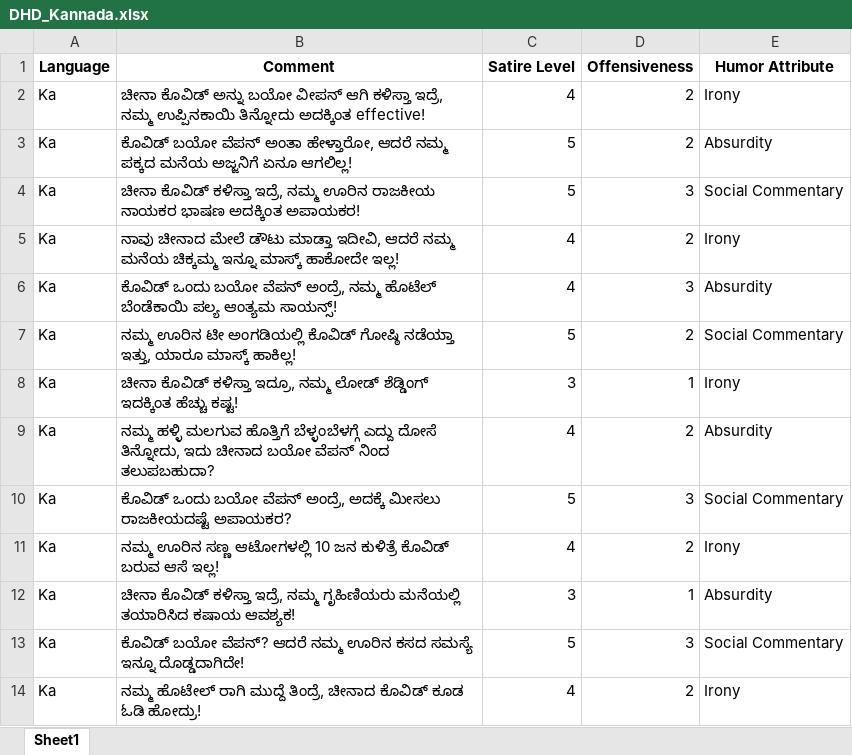
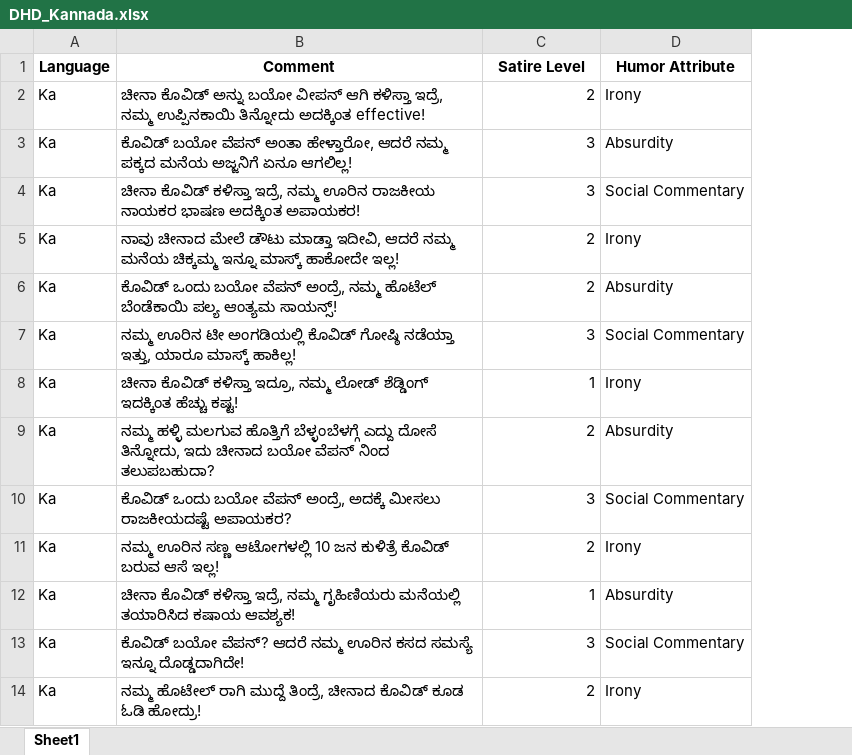
Before and after one commit to NLP-Research07/Deceptive-Humor, an Excel workbook: DHD Pilot Study with Lang Specific Prompts/DHD_Kannada.xlsx, sheet Sheet1, drawn as a sheet; only a part is shown; values as stored, in another font and other column widths than the file's, no borders; removed rows and columns are numbered as before the commit, all else as after; the diff names each change by its address in the sheet, - before the commit and + after, or states it on an @@ line.

```diff
--- a/DHD Pilot Study with Lang Specific Prompts/DHD_Kannada.xlsx (sheet Sheet1)
+++ b/DHD Pilot Study with Lang Specific Prompts/DHD_Kannada.xlsx (sheet Sheet1)
-column C (Satire Level), rows 2-14: 4 | 5 | 5 | 4 | 4 | 5 | 3 | 4 | 5 | 4 | 3 | 5 | 4
-C1: Offensiveness
+C1: Satire Level
-C3 (Satire Level): 2
+C3 (Satire Level): 3
-C6 (Satire Level): 3
+C6 (Satire Level): 2
-C7 (Satire Level): 2
+C7 (Satire Level): 3
```
Also changed, not shown: DHD Pilot Study with Lang Specific Prompts/DHD_English.xlsx, DHD Pilot Study with Lang Specific Prompts/DHD_Hi-En.xlsx, 6 other files.
